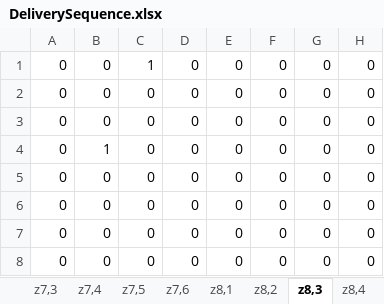
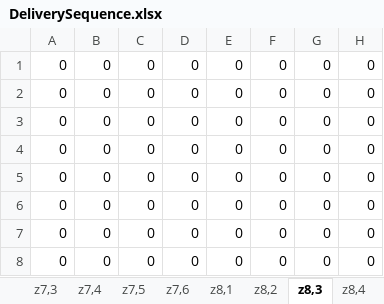
Before and after one commit to shandilya1998/OResearch, an Excel workbook: assets/generated/model2/DeliverySequence.xlsx, sheet z8,3, drawn as a sheet; values as stored, in another font and other column widths than the file's, no borders; removed rows and columns are numbered as before the commit, all else as after; the diff names each change by its address in the sheet, - before the commit and + after, or states it on an @@ line.

```diff
--- a/assets/generated/model2/DeliverySequence.xlsx (sheet z8,3)
+++ b/assets/generated/model2/DeliverySequence.xlsx (sheet z8,3)
-row 1: 0 | 0 | 1 | 0 | 0 | 0 | 0 | 0
-B3: 1
+B3: 0
+row 4: 0 | 0 | 0 | 0 | 0 | 0 | 0 | 0
```
Also changed, not shown: sheet z8,1, sheet z8,6, sheet z3,3, sheet z4,5, sheet z5,1, sheet z8,2, 5 more sheets, assets/generated/model2/ArrivalAtCustomerTime.xlsx, assets/generated/model2/CustomerVehicleTripMap.xlsx, 52 other files.
